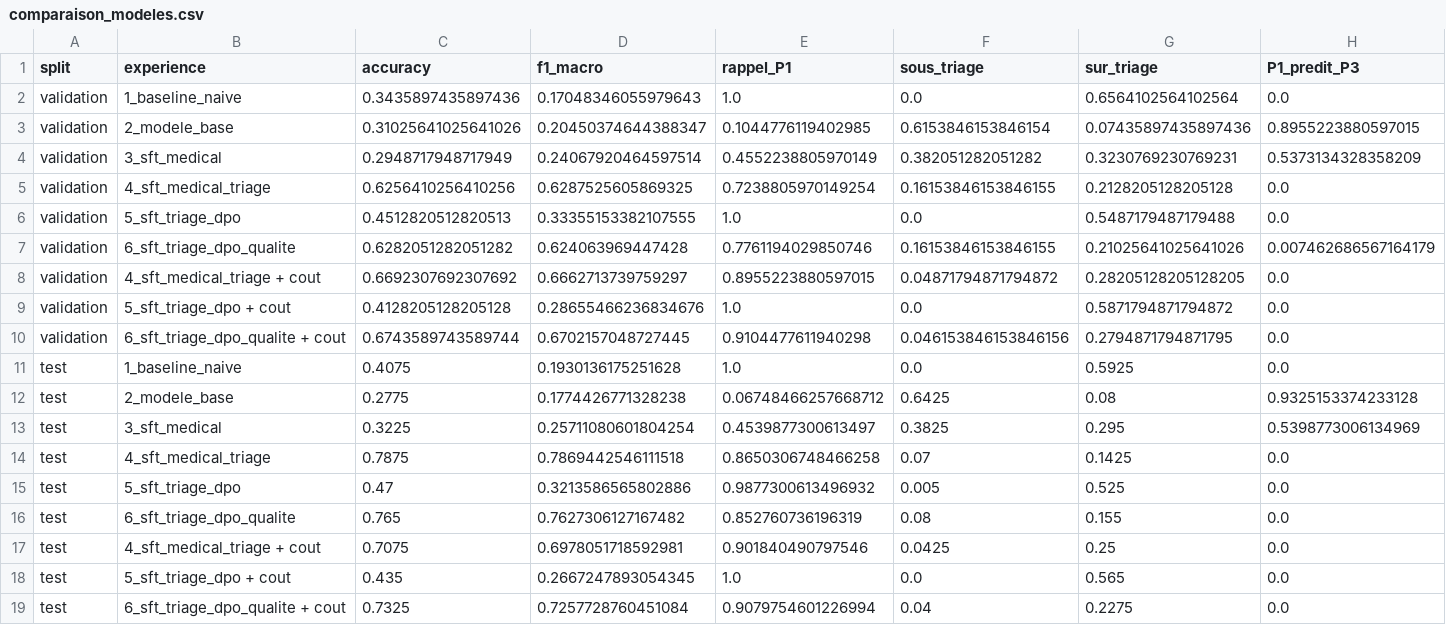
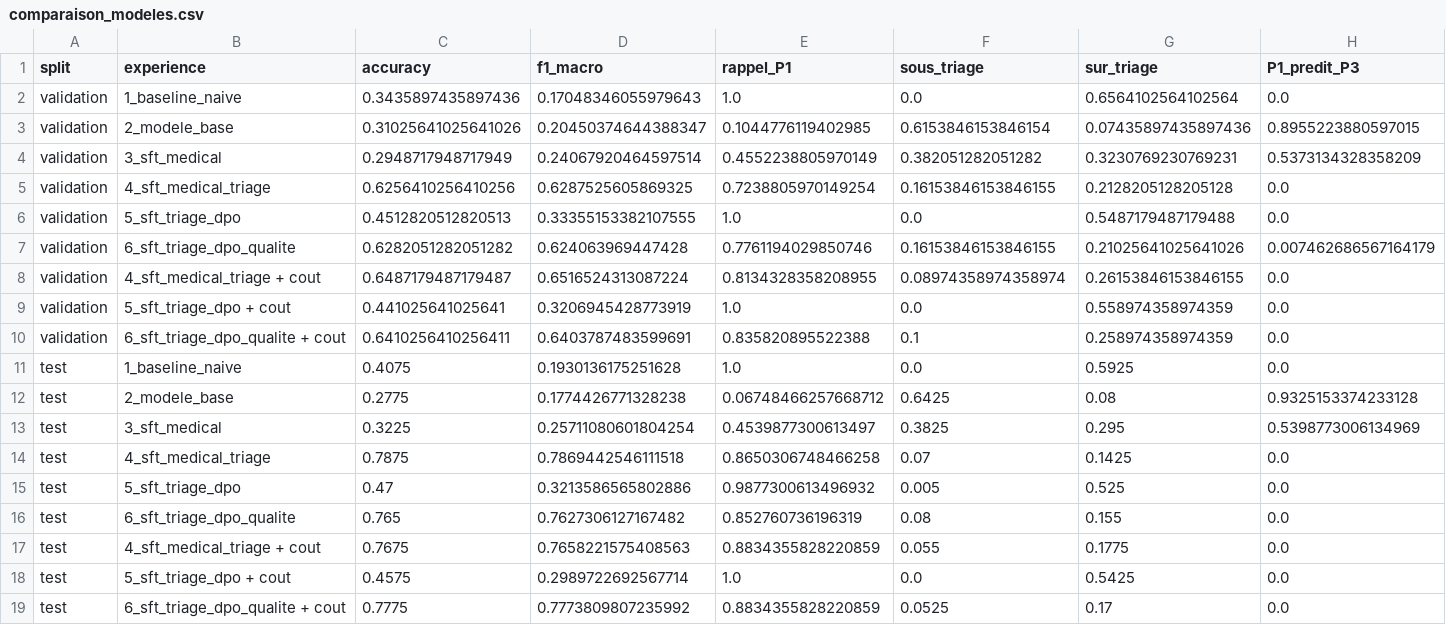
Before and after one commit to Christophe-Ringot/OC_P14_finetuning, a CSV file: outputs/triage_eval/comparaison_modeles.csv, drawn as a sheet.

Commit message:
Regle de cout : alpha 0,35 pour un sur-triage autour de 17 %
Balayage fin d'alpha, alpha lu dans decision_rule.json pour les tableaux et graphiques,
sections 3.1 (choix d'alpha) et 3.2 (relecture des cas incertains) dans resultats_sft_dpo.md.

```diff
--- a/outputs/triage_eval/comparaison_modeles.csv
+++ b/outputs/triage_eval/comparaison_modeles.csv
@@ -7,5 +7,5 @@ validation,5_sft_triage_dpo,0.4512820512820513,0.33355153382107555,1.0,0.0,0.548
 validation,6_sft_triage_dpo_qualite,0.6282051282051282,0.624063969447428,0.7761194029850746,0.16153846153846155,0.21025641025641026,0.007462686567164179
-validation,4_sft_medical_triage + cout,0.6692307692307692,0.6662713739759297,0.8955223880597015,0.04871794871794872,0.28205128205128205,0.0
-validation,5_sft_triage_dpo + cout,0.4128205128205128,0.28655466236834676,1.0,0.0,0.5871794871794872,0.0
-validation,6_sft_triage_dpo_qualite + cout,0.6743589743589744,0.6702157048727445,0.9104477611940298,0.046153846153846156,0.2794871794871795,0.0
+validation,4_sft_medical_triage + cout,0.6487179487179487,0.6516524313087224,0.8134328358208955,0.08974358974358974,0.26153846153846155,0.0
+validation,5_sft_triage_dpo + cout,0.441025641025641,0.3206945428773919,1.0,0.0,0.558974358974359,0.0
+validation,6_sft_triage_dpo_qualite + cout,0.6410256410256411,0.6403787483599691,0.835820895522388,0.1,0.258974358974359,0.0
 test,1_baseline_naive,0.4075,0.1930136175251628,1.0,0.0,0.5925,0.0
@@ -16,4 +16,4 @@ test,5_sft_triage_dpo,0.47,0.3213586565802886,0.9877300613496932,0.005,0.525,0.0
 test,6_sft_triage_dpo_qualite,0.765,0.7627306127167482,0.852760736196319,0.08,0.155,0.0
-test,4_sft_medical_triage + cout,0.7075,0.6978051718592981,0.901840490797546,0.0425,0.25,0.0
-test,5_sft_triage_dpo + cout,0.435,0.2667247893054345,1.0,0.0,0.565,0.0
-test,6_sft_triage_dpo_qualite + cout,0.7325,0.7257728760451084,0.9079754601226994,0.04,0.2275,0.0
+test,4_sft_medical_triage + cout,0.7675,0.7658221575408563,0.8834355828220859,0.055,0.1775,0.0
+test,5_sft_triage_dpo + cout,0.4575,0.2989722692567714,1.0,0.0,0.5425,0.0
+test,6_sft_triage_dpo_qualite + cout,0.7775,0.7773809807235992,0.8834355828220859,0.0525,0.17,0.0
```
Also changed, not shown: 16 other files.
